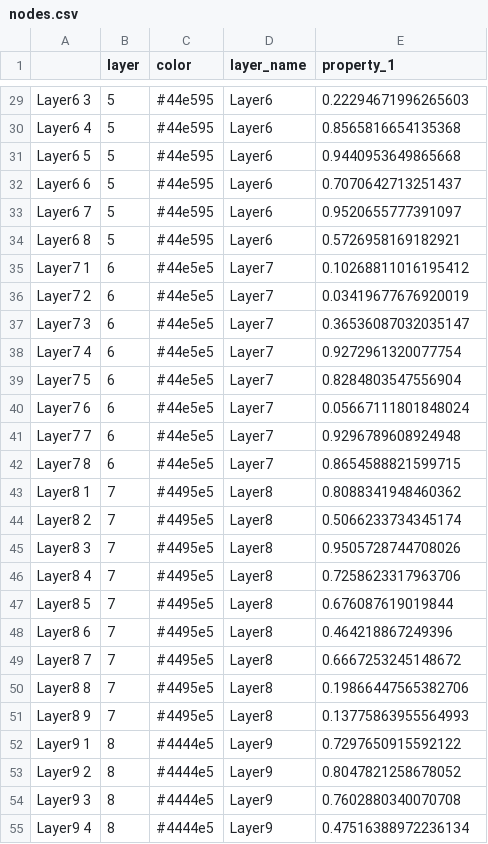
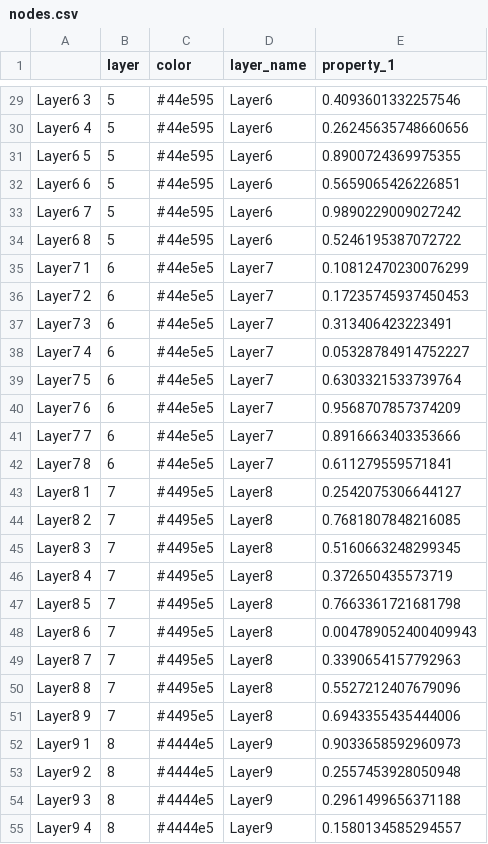
Before and after one commit to thecodizt/hierarchical-bom, a CSV file: nodes.csv, drawn as a sheet; only a part is shown, gaps mark what is left out; the diff covers the shown part only; the diff names each change by its address in the sheet, - before the commit and + after, or states it on an @@ line.

```diff
--- a/nodes.csv
+++ b/nodes.csv
-E29 (property_1): 0.22294671996265603
+E29 (property_1): 0.4093601332257546
-E30 (property_1): 0.8565816654135368
+E30 (property_1): 0.26245635748660656
-E31 (property_1): 0.9440953649865668
+E31 (property_1): 0.8900724369975355
-E32 (property_1): 0.7070642713251437
+E32 (property_1): 0.5659065426226851
-E33 (property_1): 0.9520655777391097
+E33 (property_1): 0.9890229009027242
-E34 (property_1): 0.5726958169182921
+E34 (property_1): 0.5246195387072722
-E35 (property_1): 0.10268811016195412
+E35 (property_1): 0.10812470230076299
-E36 (property_1): 0.03419677676920019
+E36 (property_1): 0.17235745937450453
-E37 (property_1): 0.36536087032035147
+E37 (property_1): 0.313406423223491
-E38 (property_1): 0.9272961320077754
+E38 (property_1): 0.05328784914752227
-E39 (property_1): 0.8284803547556904
+E39 (property_1): 0.6303321533739764
-E40 (property_1): 0.05667111801848024
+E40 (property_1): 0.9568707857374209
-E41 (property_1): 0.9296789608924948
+E41 (property_1): 0.8916663403353666
-E42 (property_1): 0.8654588821599715
+E42 (property_1): 0.611279559571841
-E43 (property_1): 0.8088341948460362
+E43 (property_1): 0.2542075306644127
-E44 (property_1): 0.5066233734345174
+E44 (property_1): 0.7681807848216085
-E45 (property_1): 0.9505728744708026
+E45 (property_1): 0.5160663248299345
-E46 (property_1): 0.7258623317963706
+E46 (property_1): 0.372650435573719
-E47 (property_1): 0.676087619019844
+E47 (property_1): 0.7663361721681798
-E48 (property_1): 0.464218867249396
+E48 (property_1): 0.004789052400409943
-E49 (property_1): 0.6667253245148672
+E49 (property_1): 0.3390654157792963
-E50 (property_1): 0.19866447565382706
+E50 (property_1): 0.5527212407679096
-E51 (property_1): 0.13775863955564993
+E51 (property_1): 0.6943355435444006
-E52 (property_1): 0.7297650915592122
+E52 (property_1): 0.9033658592960973
-E53 (property_1): 0.8047821258678052
+E53 (property_1): 0.2557453928050948
-E54 (property_1): 0.7602880340070708
+E54 (property_1): 0.2961499656371188
-E55 (property_1): 0.47516388972236134
+E55 (property_1): 0.1580134585294557
```
Also changed, not shown: 73 edited cells elsewhere in this file, edges.csv, 4 other files.
